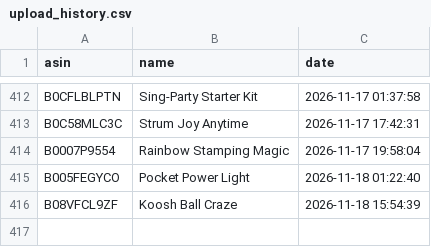
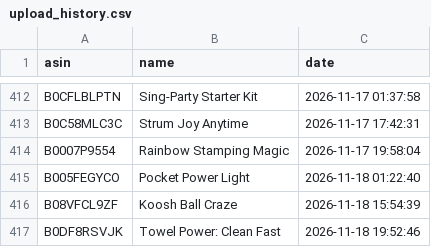
Before and after one commit to smartcartindiaofficial-coder/SmartCart-US, a CSV file: upload_history.csv, drawn as a sheet; only a part is shown, gaps mark what is left out.

```diff
--- a/upload_history.csv
+++ b/upload_history.csv
@@ -416 +416,2 @@ B005FEGYCO,Pocket Power Light,2026-11-18 01:22:40
 B08VFCL9ZF,Koosh Ball Craze,2026-11-18 15:54:39
+B0DF8RSVJK,Towel Power: Clean Fast,2026-11-18 19:52:46
```
Also changed, not shown: 8 other files.
